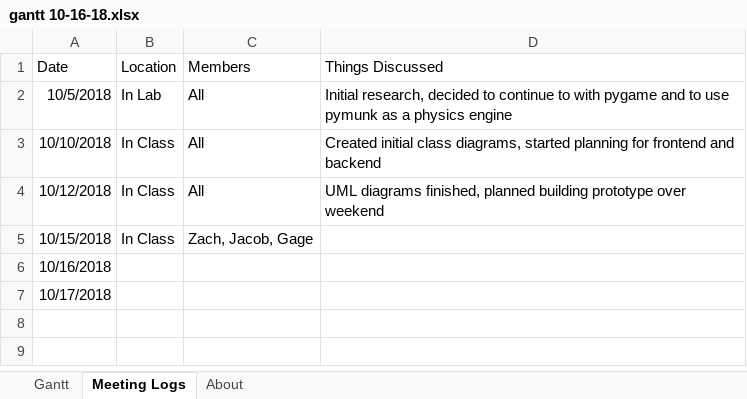
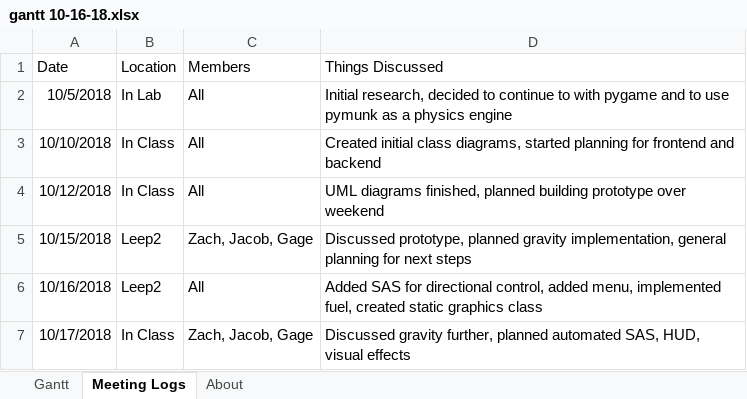
Before and after one commit to zatkins-dev/BitsPlease-FESP, an Excel workbook: docs/gantt/gantt 10-16-18.xlsx, sheet Meeting Logs, drawn as a sheet; values as stored, in another font and other column widths than the file's, no borders; table styles not drawn; the diff names each change by its address in the sheet, - before the commit and + after, or states it on an @@ line.

Commit message:
Update docs/gantt/gantt 10-16-18.xlsx

```diff
--- a/docs/gantt/gantt 10-16-18.xlsx (sheet Meeting Logs)
+++ b/docs/gantt/gantt 10-16-18.xlsx (sheet Meeting Logs)
-B5 (Location): In Class
+B5 (Location): Leep2
-D5 (Things Discussed): (empty)
+D5 (Things Discussed): Discussed prototype, planned gravity implementation, general planning for next steps
-B6 (Location): (empty)
+B6 (Location): Leep2
-C6 (Members): (empty)
+C6 (Members): All
-D6 (Things Discussed): (empty)
+D6 (Things Discussed): Added SAS for directional control, added menu, implemented fuel, created static graphics class
-B7 (Location): (empty)
+B7 (Location): In Class
-C7 (Members): (empty)
+C7 (Members): Zach, Jacob, Gage
-D7 (Things Discussed): (empty)
+D7 (Things Discussed): Discussed gravity further, planned automated SAS, HUD, visual effects
```
